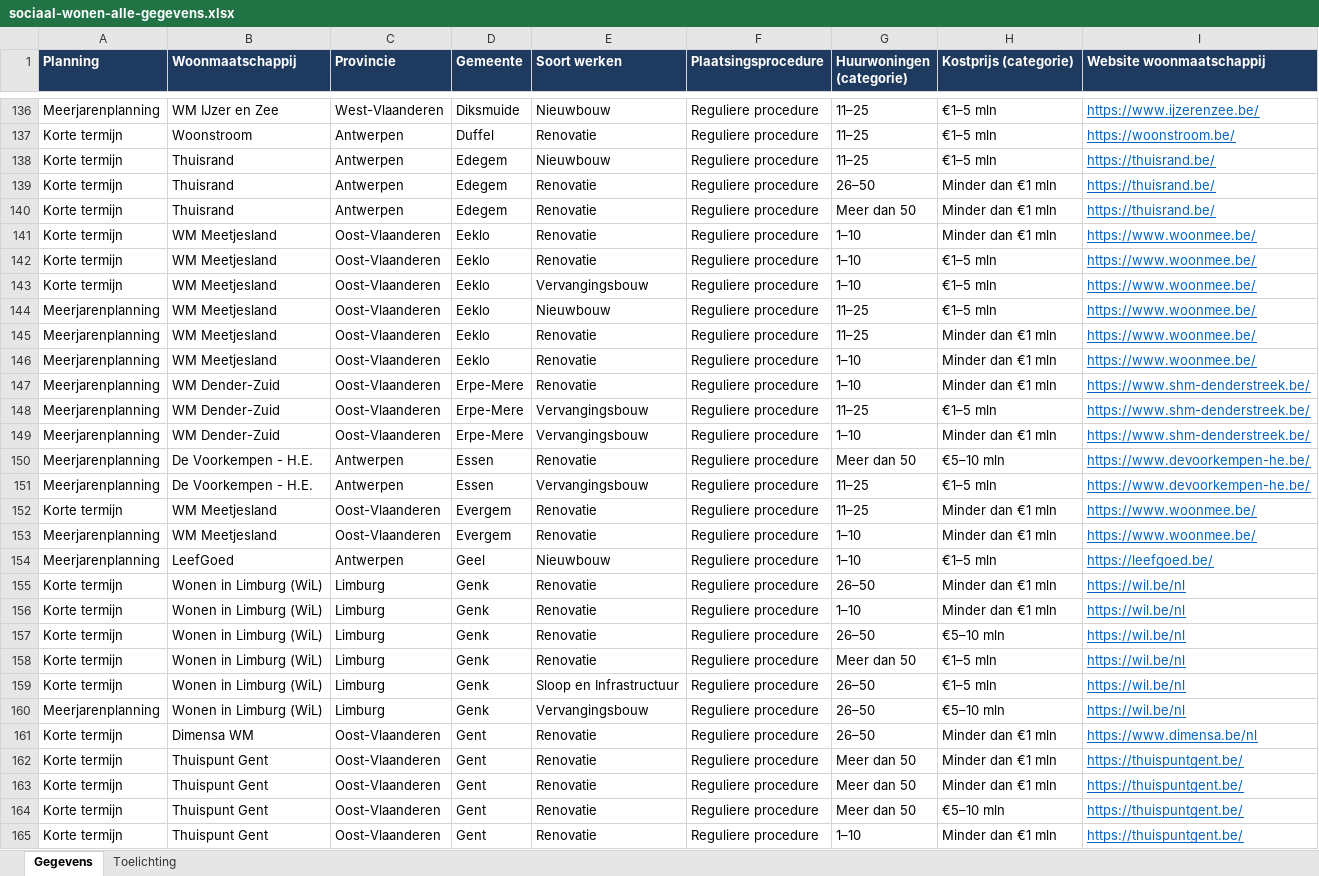
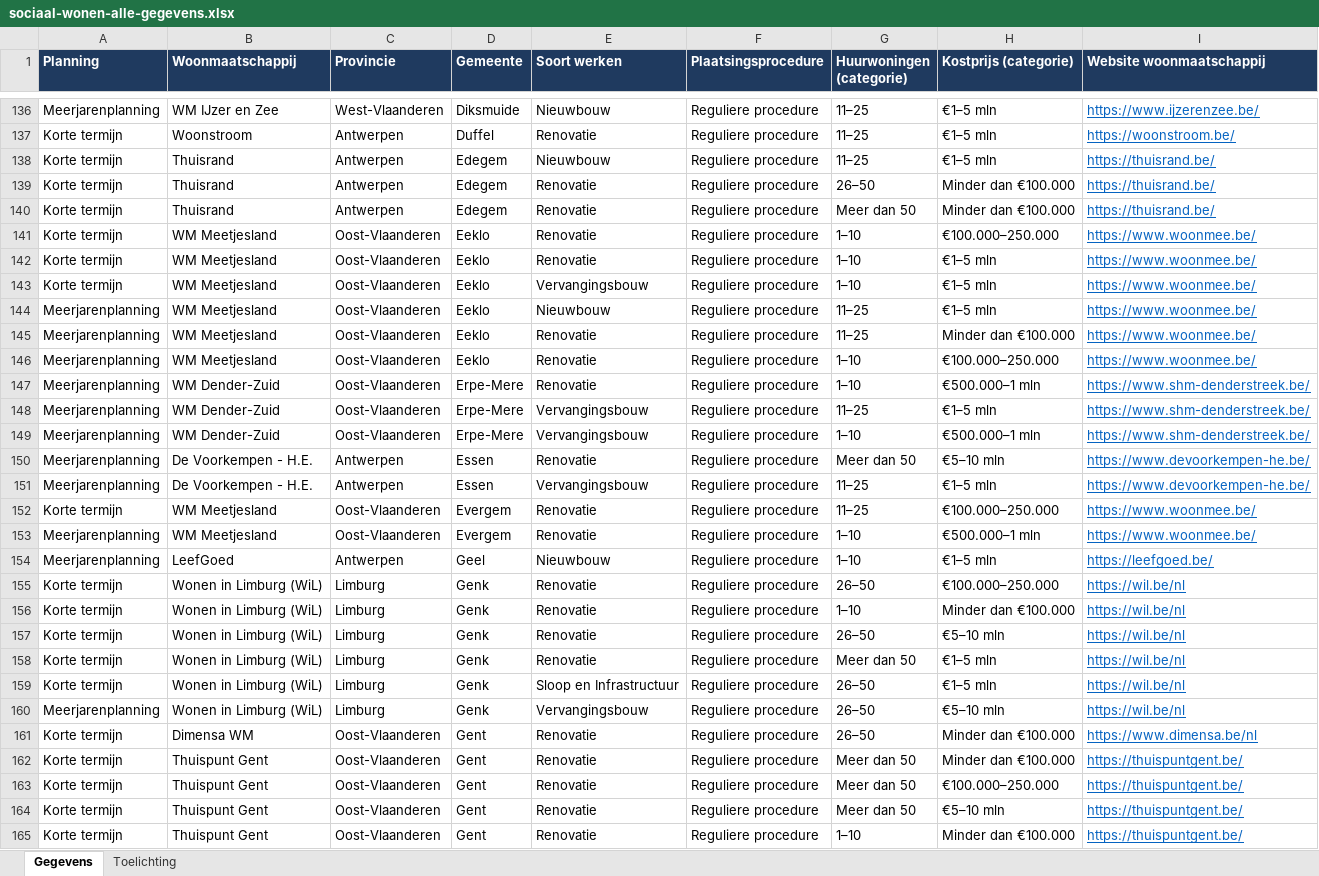
Before and after one commit to gehuybre/embuild-analyses, an Excel workbook: apps/sociaal-wonen/public/data/sociaal-wonen-alle-gegevens.xlsx, sheet Gegevens, drawn as a sheet; only a part is shown, gaps mark what is left out; values as stored, in another font and other column widths than the file's, no borders; table styles not drawn; the diff covers the shown part only; the diff names each change by its address in the sheet, - before the commit and + after, or states it on an @@ line.

```diff
--- a/apps/sociaal-wonen/public/data/sociaal-wonen-alle-gegevens.xlsx (sheet Gegevens)
+++ b/apps/sociaal-wonen/public/data/sociaal-wonen-alle-gegevens.xlsx (sheet Gegevens)
-H139:H140 (Kostprijs (categorie)): Minder dan €1 mln
+H139:H140 (Kostprijs (categorie)): Minder dan €100.000
-H141 (Kostprijs (categorie)): Minder dan €1 mln
+H141 (Kostprijs (categorie)): €100.000–250.000
-H145 (Kostprijs (categorie)): Minder dan €1 mln
+H145 (Kostprijs (categorie)): Minder dan €100.000
-H146 (Kostprijs (categorie)): Minder dan €1 mln
+H146 (Kostprijs (categorie)): €100.000–250.000
-H147 (Kostprijs (categorie)): Minder dan €1 mln
+H147 (Kostprijs (categorie)): €500.000–1 mln
-H149 (Kostprijs (categorie)): Minder dan €1 mln
+H149 (Kostprijs (categorie)): €500.000–1 mln
-H152 (Kostprijs (categorie)): Minder dan €1 mln
+H152 (Kostprijs (categorie)): €100.000–250.000
-H153 (Kostprijs (categorie)): Minder dan €1 mln
+H153 (Kostprijs (categorie)): €500.000–1 mln
-H155 (Kostprijs (categorie)): Minder dan €1 mln
+H155 (Kostprijs (categorie)): €100.000–250.000
-H156 (Kostprijs (categorie)): Minder dan €1 mln
+H156 (Kostprijs (categorie)): Minder dan €100.000
-H161:H162 (Kostprijs (categorie)): Minder dan €1 mln
+H161:H162 (Kostprijs (categorie)): Minder dan €100.000
-H163 (Kostprijs (categorie)): Minder dan €1 mln
+H163 (Kostprijs (categorie)): €100.000–250.000
-H165 (Kostprijs (categorie)): Minder dan €1 mln
+H165 (Kostprijs (categorie)): Minder dan €100.000
```
Also changed, not shown: 211 edited cells elsewhere in this sheet, sheet Toelichting, 12 other files.
